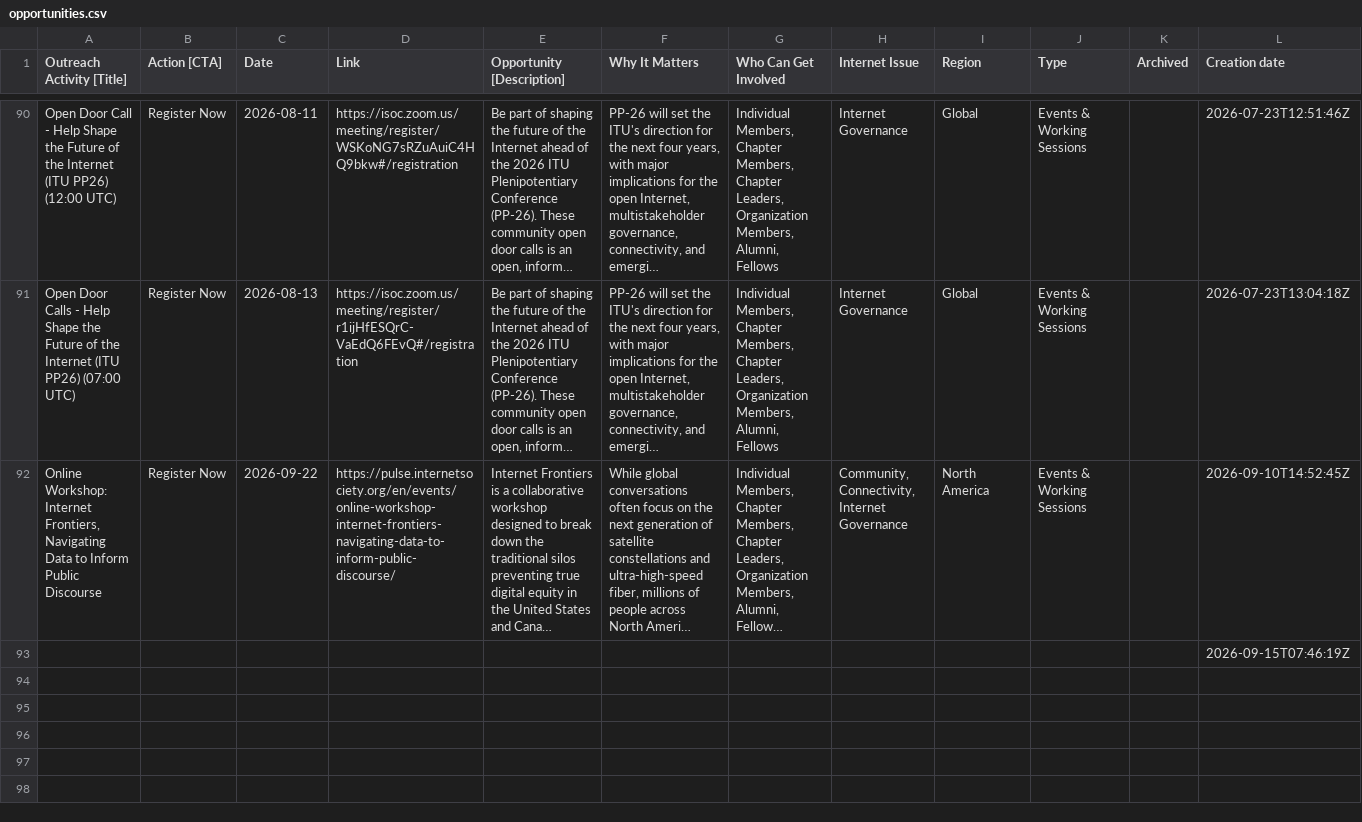
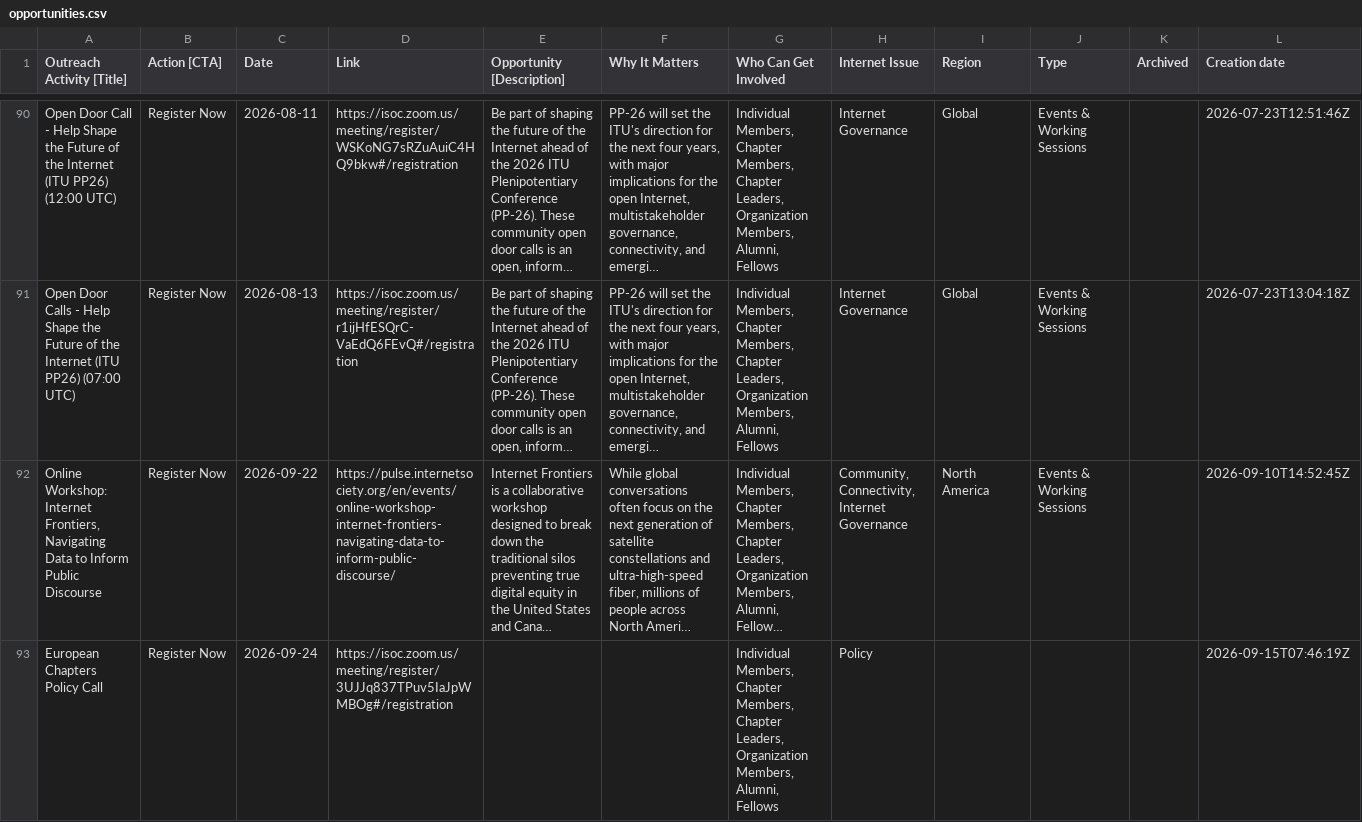
Before and after one commit to InternetSociety/community-opportunities, a CSV file: data/opportunities.csv, drawn as a sheet; only a part is shown, gaps mark what is left out; long unchanged cells end in …; removed rows and columns are numbered as before the commit, all else as after; the diff names each change by its address in the sheet, - before the commit and + after, or states it on an @@ line.

```diff
--- a/data/opportunities.csv
+++ b/data/opportunities.csv
-row 93:  |  |  |  |  |  |  |  |  |  |  | 2026-09-15T07:46:19Z
+row 93: European Chapters Policy Call | Register Now | 2026-09-24 | https://isoc.zoom.us/meeting/register/3UJJq837TPuv5IaJpWMBOg#/registration |  |  | Individual Members, Chapter Members, Chapter Leaders, Organization Members, Alumni, Fellows | Policy |  |  |  | 2026-09-15T07:46:19Z
```
Also changed, not shown: 1 other file.
